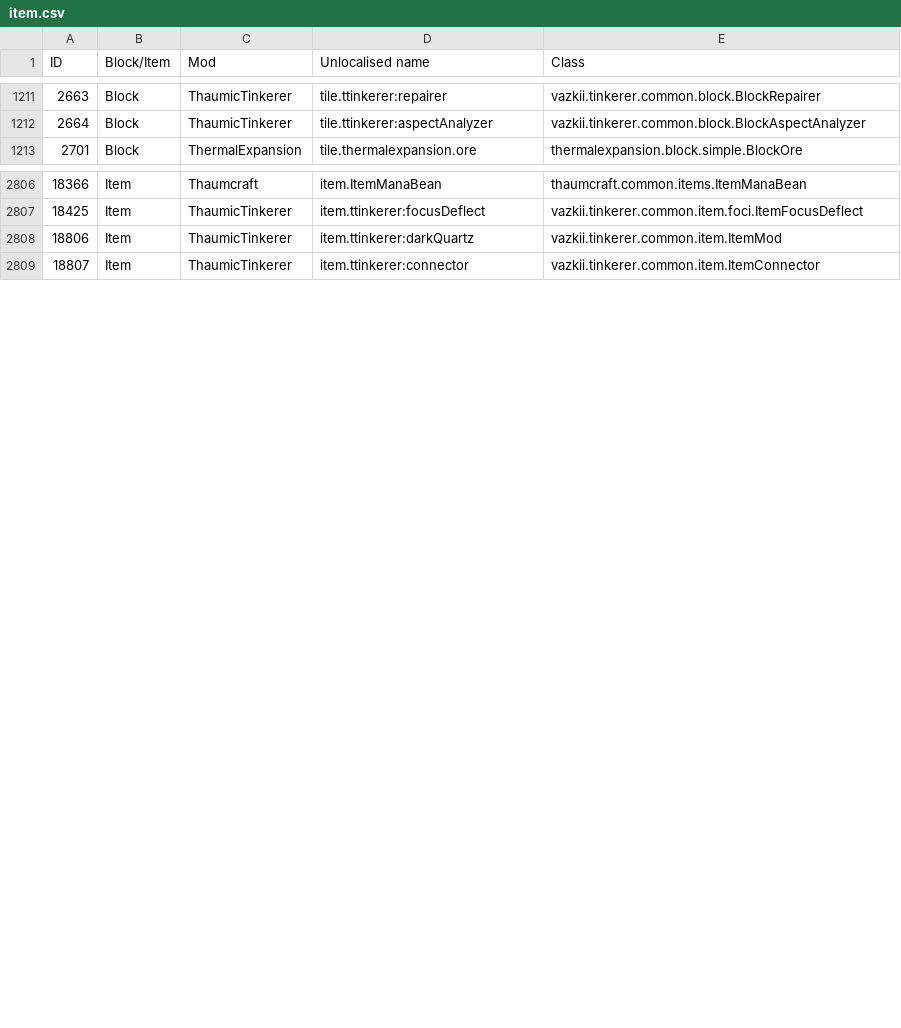
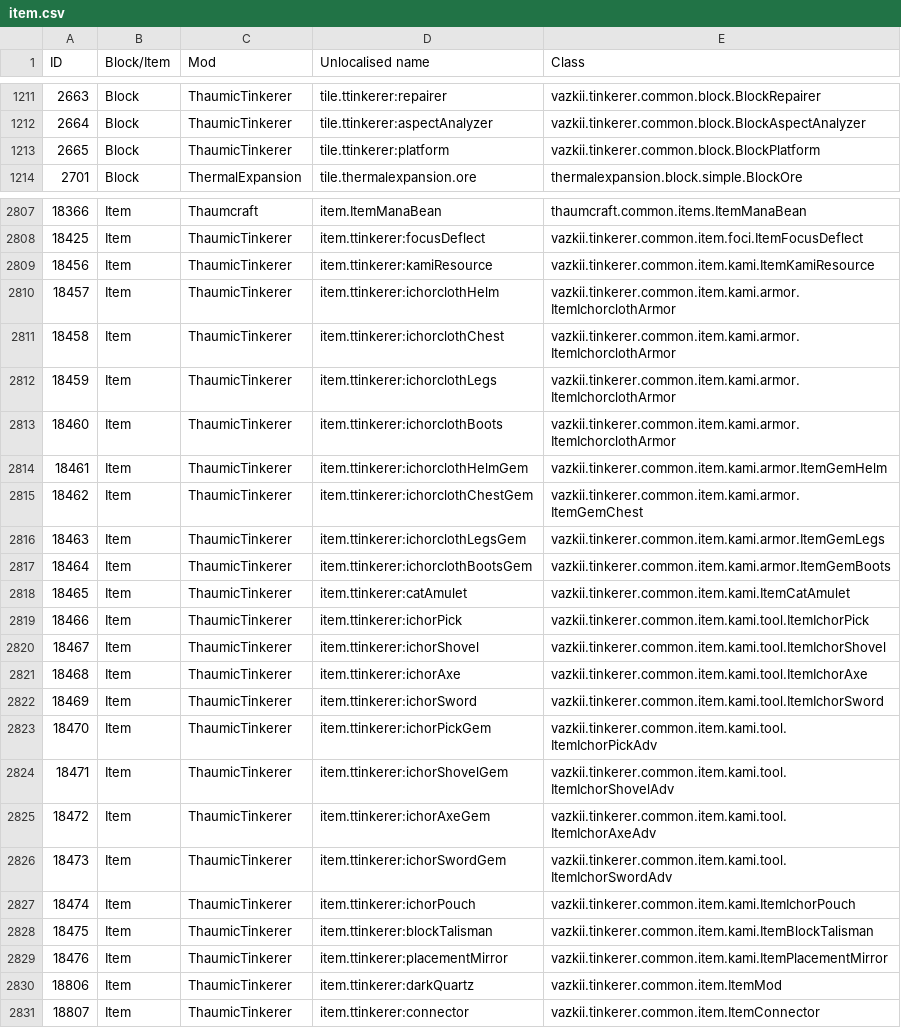
Before and after one commit to Resonant-Rise/ResonantRiseV2, a CSV file: IDMaps/item.csv, drawn as a sheet; only a part is shown, gaps mark what is left out; the diff covers the shown part only; the diff names each change by its address in the sheet, - before the commit and + after, or states it on an @@ line.

Commit message:
RR 2.6.3.2-EXP: updated RemoteIO and Thaumic Tinkerer
Crash bug in RemoteIO fixed, Thaumic Tinkerer new hotness implemented

```diff
--- a/IDMaps/item.csv
+++ b/IDMaps/item.csv
+row 1213: 2665 | Block | ThaumicTinkerer | tile.ttinkerer:platform | vazkii.tinkerer.common.block.BlockPlatform
+row 2809: 18456 | Item | ThaumicTinkerer | item.ttinkerer:kamiResource | vazkii.tinkerer.common.item.kami.ItemKamiResource
+row 2810: 18457 | Item | ThaumicTinkerer | item.ttinkerer:ichorclothHelm | vazkii.tinkerer.common.item.kami.armor.ItemIchorclothArmor
+row 2811: 18458 | Item | ThaumicTinkerer | item.ttinkerer:ichorclothChest | vazkii.tinkerer.common.item.kami.armor.ItemIchorclothArmor
+row 2812: 18459 | Item | ThaumicTinkerer | item.ttinkerer:ichorclothLegs | vazkii.tinkerer.common.item.kami.armor.ItemIchorclothArmor
+row 2813: 18460 | Item | ThaumicTinkerer | item.ttinkerer:ichorclothBoots | vazkii.tinkerer.common.item.kami.armor.ItemIchorclothArmor
+row 2814: 18461 | Item | ThaumicTinkerer | item.ttinkerer:ichorclothHelmGem | vazkii.tinkerer.common.item.kami.armor.ItemGemHelm
+row 2815: 18462 | Item | ThaumicTinkerer | item.ttinkerer:ichorclothChestGem | vazkii.tinkerer.common.item.kami.armor.ItemGemChest
+row 2816: 18463 | Item | ThaumicTinkerer | item.ttinkerer:ichorclothLegsGem | vazkii.tinkerer.common.item.kami.armor.ItemGemLegs
+row 2817: 18464 | Item | ThaumicTinkerer | item.ttinkerer:ichorclothBootsGem | vazkii.tinkerer.common.item.kami.armor.ItemGemBoots
+row 2818: 18465 | Item | ThaumicTinkerer | item.ttinkerer:catAmulet | vazkii.tinkerer.common.item.kami.ItemCatAmulet
+row 2819: 18466 | Item | ThaumicTinkerer | item.ttinkerer:ichorPick | vazkii.tinkerer.common.item.kami.tool.ItemIchorPick
+row 2820: 18467 | Item | ThaumicTinkerer | item.ttinkerer:ichorShovel | vazkii.tinkerer.common.item.kami.tool.ItemIchorShovel
+row 2821: 18468 | Item | ThaumicTinkerer | item.ttinkerer:ichorAxe | vazkii.tinkerer.common.item.kami.tool.ItemIchorAxe
+row 2822: 18469 | Item | ThaumicTinkerer | item.ttinkerer:ichorSword | vazkii.tinkerer.common.item.kami.tool.ItemIchorSword
+row 2823: 18470 | Item | ThaumicTinkerer | item.ttinkerer:ichorPickGem | vazkii.tinkerer.common.item.kami.tool.ItemIchorPickAdv
+row 2824: 18471 | Item | ThaumicTinkerer | item.ttinkerer:ichorShovelGem | vazkii.tinkerer.common.item.kami.tool.ItemIchorShovelAdv
+row 2825: 18472 | Item | ThaumicTinkerer | item.ttinkerer:ichorAxeGem | vazkii.tinkerer.common.item.kami.tool.ItemIchorAxeAdv
+row 2826: 18473 | Item | ThaumicTinkerer | item.ttinkerer:ichorSwordGem | vazkii.tinkerer.common.item.kami.tool.ItemIchorSwordAdv
+row 2827: 18474 | Item | ThaumicTinkerer | item.ttinkerer:ichorPouch | vazkii.tinkerer.common.item.kami.ItemIchorPouch
+row 2828: 18475 | Item | ThaumicTinkerer | item.ttinkerer:blockTalisman | vazkii.tinkerer.common.item.kami.ItemBlockTalisman
+row 2829: 18476 | Item | ThaumicTinkerer | item.ttinkerer:placementMirror | vazkii.tinkerer.common.item.kami.ItemPlacementMirror
```
Also changed, not shown: 1 added row elsewhere in this file, 3 other files.
